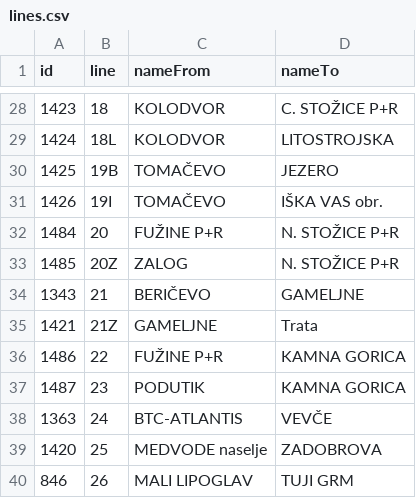
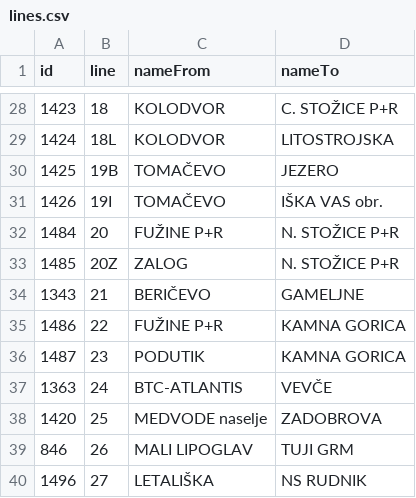
Before and after one commit to openstreetmap-si/bus-routes-osm-lpp, a CSV file: data/lpp/lines.csv, drawn as a sheet; only a part is shown, gaps mark what is left out; the shorter side is filled out with more unchanged rows; the diff names each change by its address in the sheet, - before the commit and + after, or states it on an @@ line.

```diff
--- a/data/lpp/lines.csv
+++ b/data/lpp/lines.csv
-row 35: 1421 | 21Z | GAMELJNE | Trata
```
Also changed, not shown: data/lpp/lines_stops.csv, data/lpp/stops.csv.
